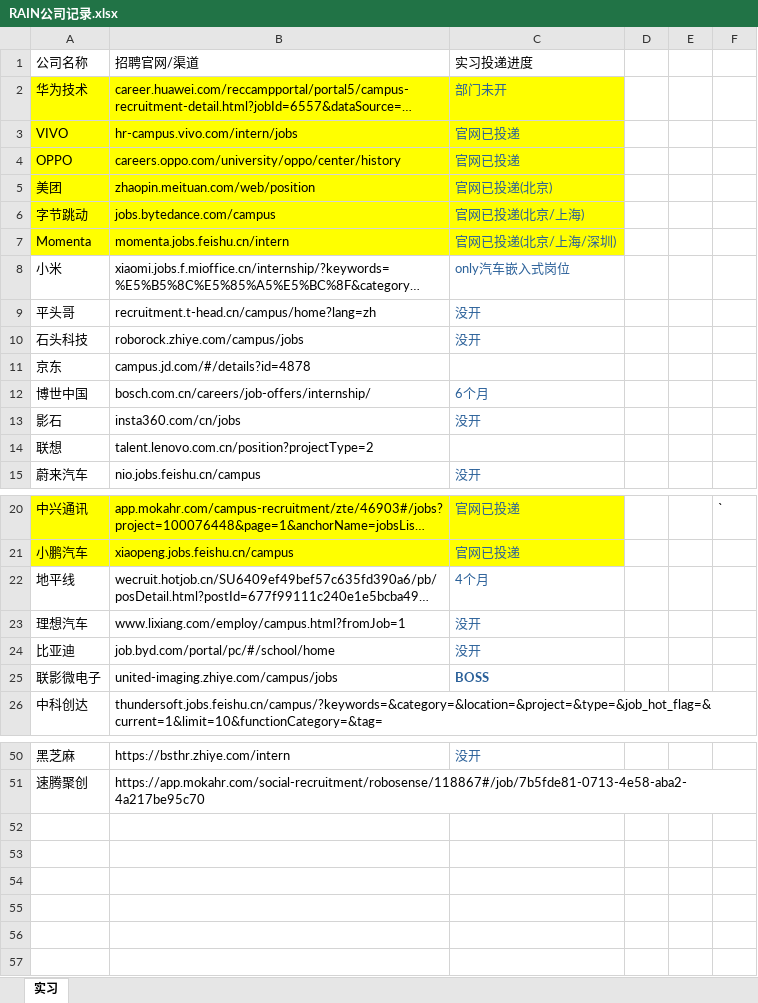
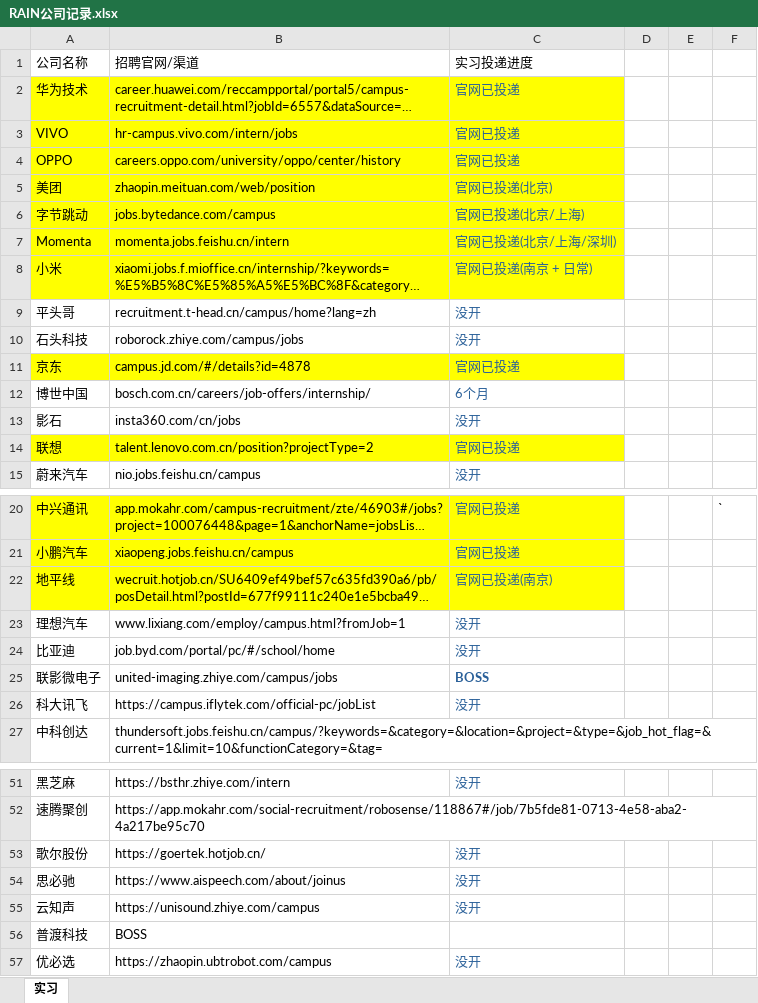
Before and after one commit to RainbowSeeker/NoteRepo, an Excel workbook: Work/RAIN公司记录.xlsx, sheet 实习, drawn as a sheet; only a part is shown, gaps mark what is left out; long unchanged cells end in …; values as stored, in another font and other column widths than the file's, no borders; the diff names each change by its address in the sheet, - before the commit and + after, or states it on an @@ line.

Commit message:
2025-03-17 15:35:42 autopush

```diff
--- a/Work/RAIN公司记录.xlsx (sheet 实习)
+++ b/Work/RAIN公司记录.xlsx (sheet 实习)
-C2: 部门未开
+C2: 官网已投递
-A8:C8 fill: none
+A8:C8 fill: #FFFF00
-C8: only汽车嵌入式岗位
+C8: 官网已投递(南京 + 日常)
-A11:C11 fill: none
+A11:C11 fill: #FFFF00
-C11: (empty)
+C11: 官网已投递
-A14:C14 fill: none
+A14:C14 fill: #FFFF00
-C14: (empty)
+C14: 官网已投递
-A22:C22 fill: none
+A22:C22 fill: #FFFF00
-C22: 4个月
+C22: 官网已投递(南京)
+row 26: 科大讯飞 | https://campus.iflytek.com/official-pc/jobList | 没开
+row 53: 歌尔股份 | https://goertek.hotjob.cn/ | 没开
+row 54: 思必驰 | https://www.aispeech.com/about/joinus | 没开
+row 55: 云知声 | https://unisound.zhiye.com/campus | 没开
+row 56: 普渡科技 | BOSS
+row 57: 优必选 | https://zhaopin.ubtrobot.com/campus | 没开
```
